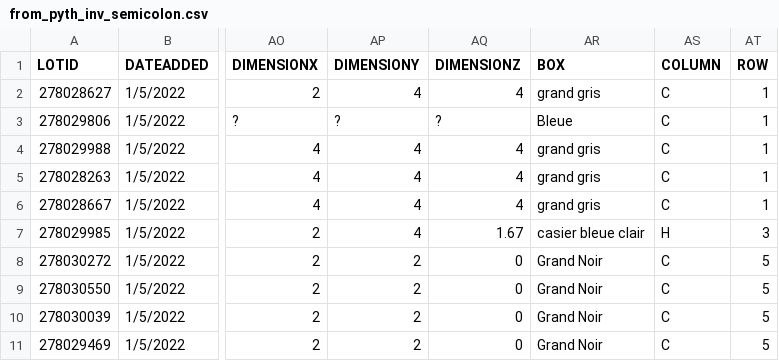
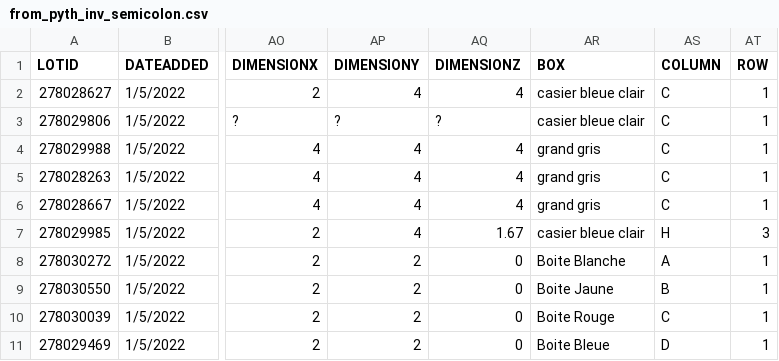
Before and after one commit to famarech/lego_inventory_management, a CSV file: ressources/exemples/from_pyth_inv_semicolon.csv, drawn as a sheet; only a part is shown, gaps mark what is left out; the diff names each change by its address in the sheet, - before the commit and + after, or states it on an @@ line.

```diff
--- a/ressources/exemples/from_pyth_inv_semicolon.csv
+++ b/ressources/exemples/from_pyth_inv_semicolon.csv
-AR2 (BOX): grand gris
+AR2 (BOX): casier bleue clair
-AR3 (BOX): Bleue
+AR3 (BOX): casier bleue clair
-AR8 (BOX): Grand Noir
+AR8 (BOX): Boite Blanche
-AS8 (COLUMN): C
+AS8 (COLUMN): A
-AT8:AT11 (ROW): 5
+AT8:AT11 (ROW): 1
-AR9 (BOX): Grand Noir
+AR9 (BOX): Boite Jaune
-AS9 (COLUMN): C
+AS9 (COLUMN): B
-AR10 (BOX): Grand Noir
+AR10 (BOX): Boite Rouge
-AR11 (BOX): Grand Noir
+AR11 (BOX): Boite Bleue
-AS11 (COLUMN): C
+AS11 (COLUMN): D
```
Also changed, not shown: reminder_instance.csv, 8 other files.
